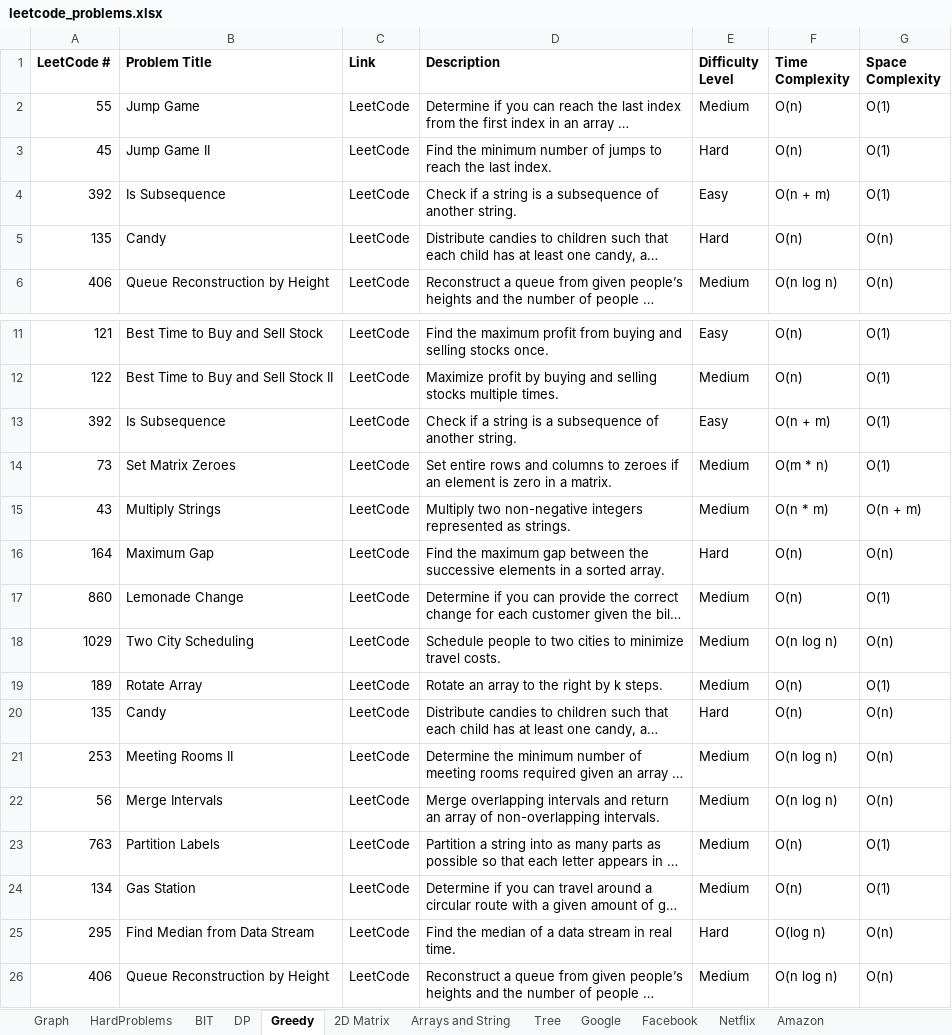
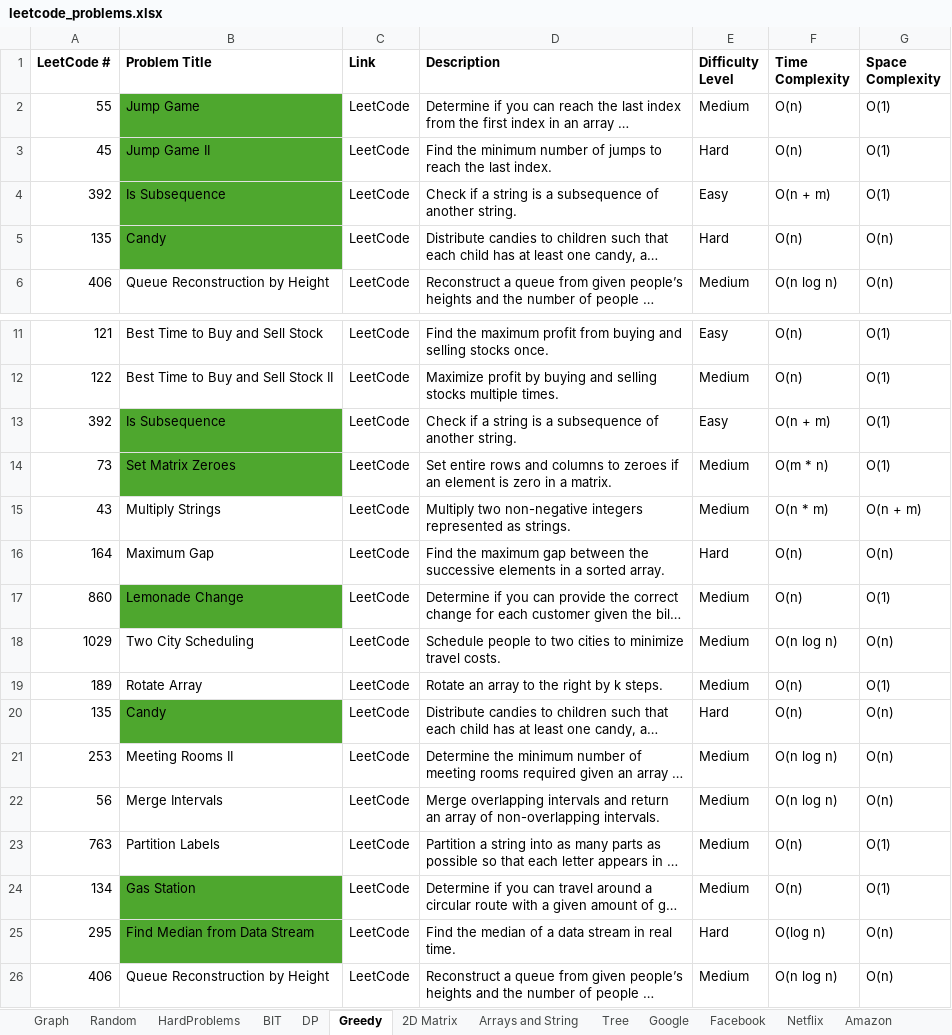
Before and after one commit to horaon76/leetcode, an Excel workbook: src/leetcode_problems.xlsx, sheet Greedy, drawn as a sheet; only a part is shown, gaps mark what is left out; long unchanged cells end in …; values as stored, in another font and other column widths than the file's, no borders; the diff names each change by its address in the sheet, - before the commit and + after, or states it on an @@ line.

```diff
--- a/src/leetcode_problems.xlsx (sheet Greedy)
+++ b/src/leetcode_problems.xlsx (sheet Greedy)
+sheet tab: Random
-B2:B5 fill: none
+B2:B5 fill: #4EA72E
-B13:B14 fill: none
+B13:B14 fill: #4EA72E
-B17 fill: none
+B17 fill: #4EA72E
-B20 fill: none
+B20 fill: #4EA72E
-B24:B25 fill: none
+B24:B25 fill: #4EA72E
```
Also changed, not shown: sheet DP, 11 other files.
